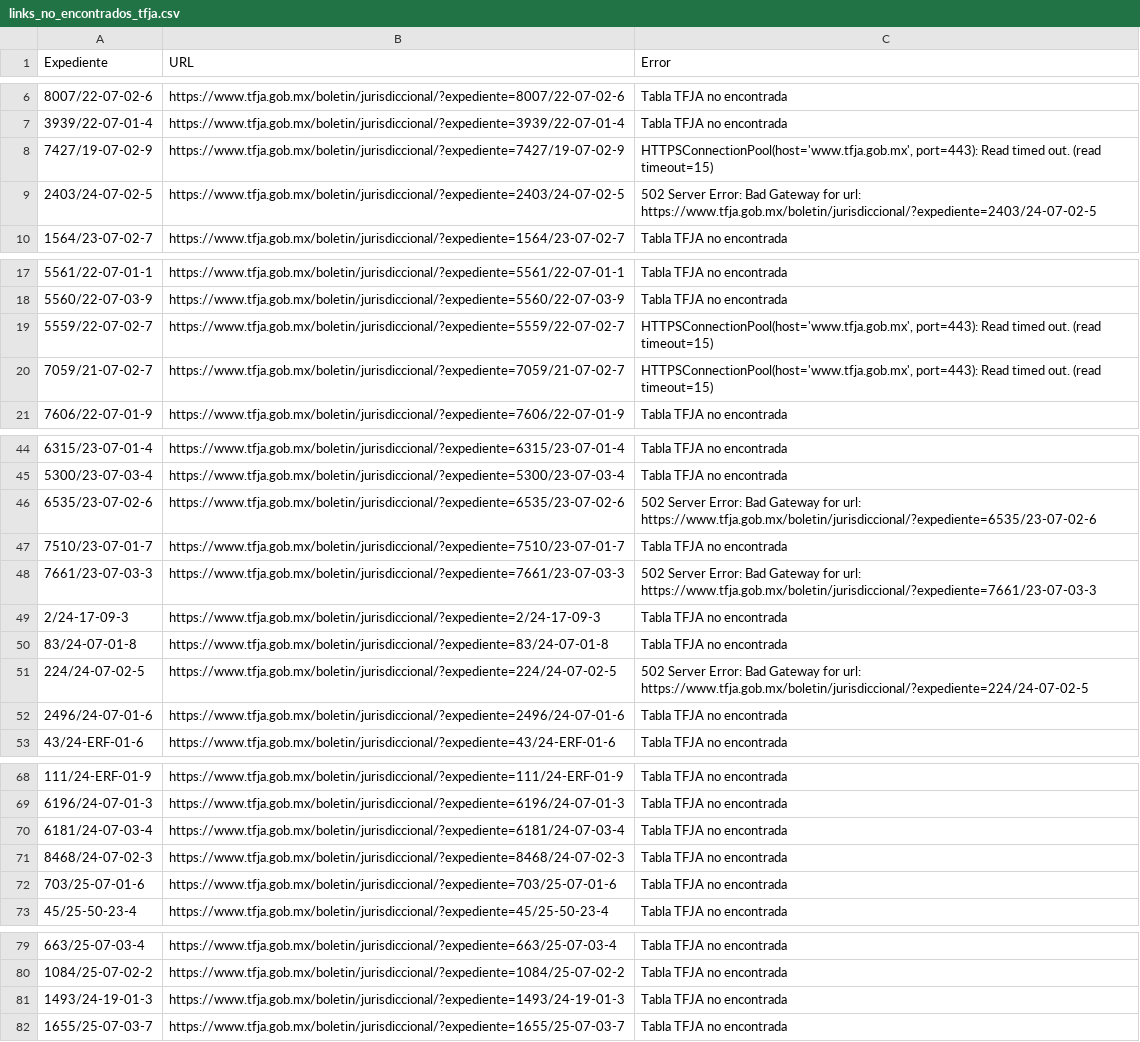
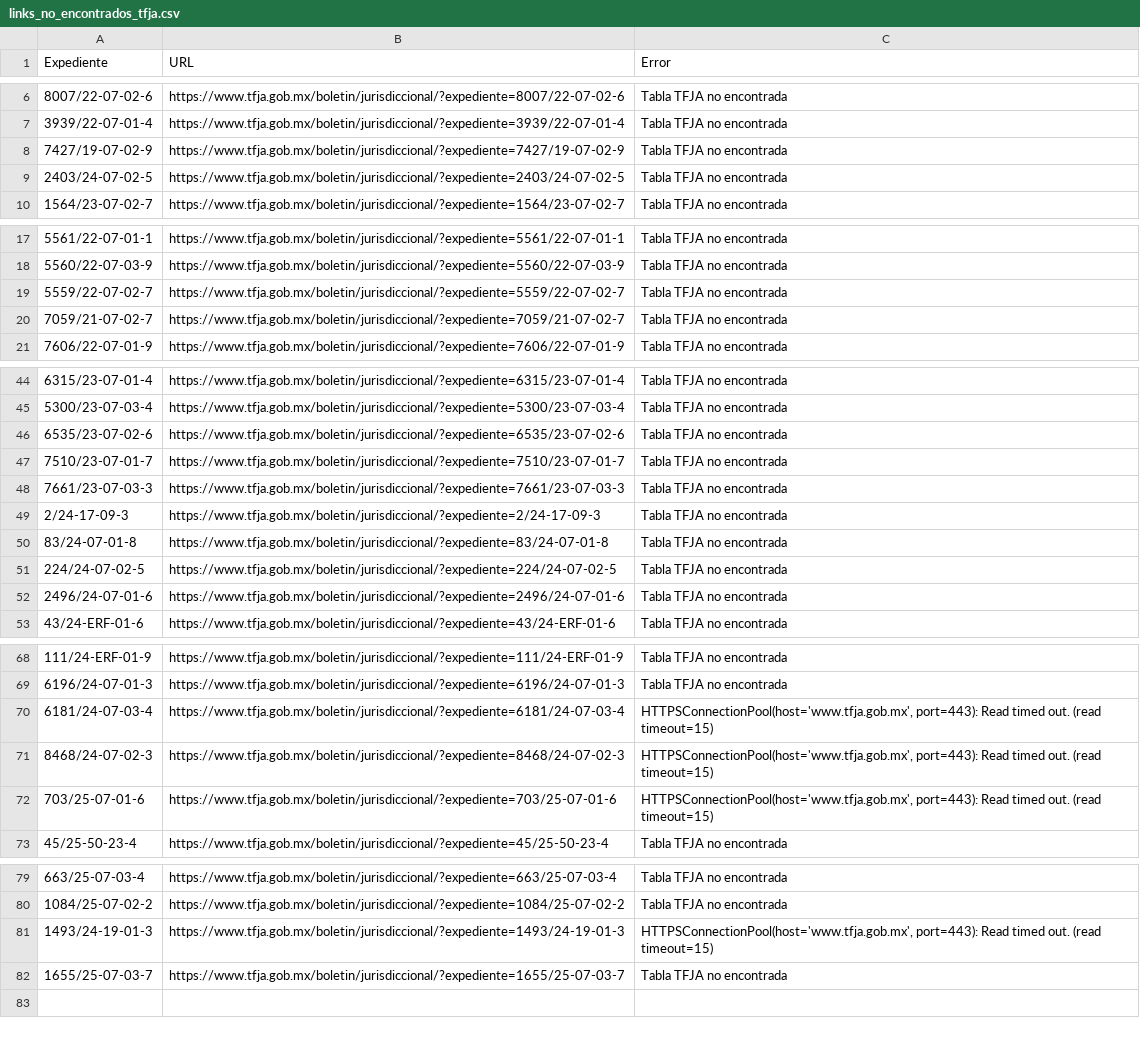
Before and after one commit to EdsonGonzalez01/Donaldo, a CSV file: files/links_no_encontrados_tfja.csv, drawn as a sheet; only a part is shown, gaps mark what is left out.

```diff
--- a/files/links_no_encontrados_tfja.csv
+++ b/files/links_no_encontrados_tfja.csv
@@ -7,4 +7,4 @@
 3939/22-07-01-4,https://www.tfja.gob.mx/boletin/jurisdiccional/?expediente=3939/22-07-01-4,Tabla TFJA no encontrada
-7427/19-07-02-9,https://www.tfja.gob.mx/boletin/jurisdiccional/?expediente=7427/19-07-02-9,"HTTPSConnectionPool(host='www.tfja.gob.mx', port=443): Read timed out. (read timeout=15)"
-2403/24-07-02-5,https://www.tfja.gob.mx/boletin/jurisdiccional/?expediente=2403/24-07-02-5,502 Server Error: Bad Gateway for url: https://www.tfja.gob.mx/boletin/jurisdiccional/?expediente=2403/24-07-02-5
+7427/19-07-02-9,https://www.tfja.gob.mx/boletin/jurisdiccional/?expediente=7427/19-07-02-9,Tabla TFJA no encontrada
+2403/24-07-02-5,https://www.tfja.gob.mx/boletin/jurisdiccional/?expediente=2403/24-07-02-5,Tabla TFJA no encontrada
 1564/23-07-02-7,https://www.tfja.gob.mx/boletin/jurisdiccional/?expediente=1564/23-07-02-7,Tabla TFJA no encontrada
@@ -18,4 +18,4 @@
 5560/22-07-03-9,https://www.tfja.gob.mx/boletin/jurisdiccional/?expediente=5560/22-07-03-9,Tabla TFJA no encontrada
-5559/22-07-02-7,https://www.tfja.gob.mx/boletin/jurisdiccional/?expediente=5559/22-07-02-7,"HTTPSConnectionPool(host='www.tfja.gob.mx', port=443): Read timed out. (read timeout=15)"
-7059/21-07-02-7,https://www.tfja.gob.mx/boletin/jurisdiccional/?expediente=7059/21-07-02-7,"HTTPSConnectionPool(host='www.tfja.gob.mx', port=443): Read timed out. (read timeout=15)"
+5559/22-07-02-7,https://www.tfja.gob.mx/boletin/jurisdiccional/?expediente=5559/22-07-02-7,Tabla TFJA no encontrada
+7059/21-07-02-7,https://www.tfja.gob.mx/boletin/jurisdiccional/?expediente=7059/21-07-02-7,Tabla TFJA no encontrada
 7606/22-07-01-9,https://www.tfja.gob.mx/boletin/jurisdiccional/?expediente=7606/22-07-01-9,Tabla TFJA no encontrada
@@ -45,8 +45,8 @@
 5300/23-07-03-4,https://www.tfja.gob.mx/boletin/jurisdiccional/?expediente=5300/23-07-03-4,Tabla TFJA no encontrada
-6535/23-07-02-6,https://www.tfja.gob.mx/boletin/jurisdiccional/?expediente=6535/23-07-02-6,502 Server Error: Bad Gateway for url: https://www.tfja.gob.mx/boletin/jurisdiccional/?expediente=6535/23-07-02-6
+6535/23-07-02-6,https://www.tfja.gob.mx/boletin/jurisdiccional/?expediente=6535/23-07-02-6,Tabla TFJA no encontrada
 7510/23-07-01-7,https://www.tfja.gob.mx/boletin/jurisdiccional/?expediente=7510/23-07-01-7,Tabla TFJA no encontrada
-7661/23-07-03-3,https://www.tfja.gob.mx/boletin/jurisdiccional/?expediente=7661/23-07-03-3,502 Server Error: Bad Gateway for url: https://www.tfja.gob.mx/boletin/jurisdiccional/?expediente=7661/23-07-03-3
+7661/23-07-03-3,https://www.tfja.gob.mx/boletin/jurisdiccional/?expediente=7661/23-07-03-3,Tabla TFJA no encontrada
 2/24-17-09-3,https://www.tfja.gob.mx/boletin/jurisdiccional/?expediente=2/24-17-09-3,Tabla TFJA no encontrada
 83/24-07-01-8,https://www.tfja.gob.mx/boletin/jurisdiccional/?expediente=83/24-07-01-8,Tabla TFJA no encontrada
-224/24-07-02-5,https://www.tfja.gob.mx/boletin/jurisdiccional/?expediente=224/24-07-02-5,502 Server Error: Bad Gateway for url: https://www.tfja.gob.mx/boletin/jurisdiccional/?expediente=224/24-07-02-5
+224/24-07-02-5,https://www.tfja.gob.mx/boletin/jurisdiccional/?expediente=224/24-07-02-5,Tabla TFJA no encontrada
 2496/24-07-01-6,https://www.tfja.gob.mx/boletin/jurisdiccional/?expediente=2496/24-07-01-6,Tabla TFJA no encontrada
@@ -69,5 +69,5 @@
 6196/24-07-01-3,https://www.tfja.gob.mx/boletin/jurisdiccional/?expediente=6196/24-07-01-3,Tabla TFJA no encontrada
-6181/24-07-03-4,https://www.tfja.gob.mx/boletin/jurisdiccional/?expediente=6181/24-07-03-4,Tabla TFJA no encontrada
-8468/24-07-02-3,https://www.tfja.gob.mx/boletin/jurisdiccional/?expediente=8468/24-07-02-3,Tabla TFJA no encontrada
-703/25-07-01-6,https://www.tfja.gob.mx/boletin/jurisdiccional/?expediente=703/25-07-01-6,Tabla TFJA no encontrada
+6181/24-07-03-4,https://www.tfja.gob.mx/boletin/jurisdiccional/?expediente=6181/24-07-03-4,"HTTPSConnectionPool(host='www.tfja.gob.mx', port=443): Read timed out. (read timeout=15)"
+8468/24-07-02-3,https://www.tfja.gob.mx/boletin/jurisdiccional/?expediente=8468/24-07-02-3,"HTTPSConnectionPool(host='www.tfja.gob.mx', port=443): Read timed out. (read timeout=15)"
+703/25-07-01-6,https://www.tfja.gob.mx/boletin/jurisdiccional/?expediente=703/25-07-01-6,"HTTPSConnectionPool(host='www.tfja.gob.mx', port=443): Read timed out. (read timeout=15)"
 45/25-50-23-4,https://www.tfja.gob.mx/boletin/jurisdiccional/?expediente=45/25-50-23-4,Tabla TFJA no encontrada
@@ -80,3 +80,3 @@
 1084/25-07-02-2,https://www.tfja.gob.mx/boletin/jurisdiccional/?expediente=1084/25-07-02-2,Tabla TFJA no encontrada
-1493/24-19-01-3,https://www.tfja.gob.mx/boletin/jurisdiccional/?expediente=1493/24-19-01-3,Tabla TFJA no encontrada
+1493/24-19-01-3,https://www.tfja.gob.mx/boletin/jurisdiccional/?expediente=1493/24-19-01-3,"HTTPSConnectionPool(host='www.tfja.gob.mx', port=443): Read timed out. (read timeout=15)"
 1655/25-07-03-7,https://www.tfja.gob.mx/boletin/jurisdiccional/?expediente=1655/25-07-03-7,Tabla TFJA no encontrada
```
Also changed, not shown: 1 other file.
